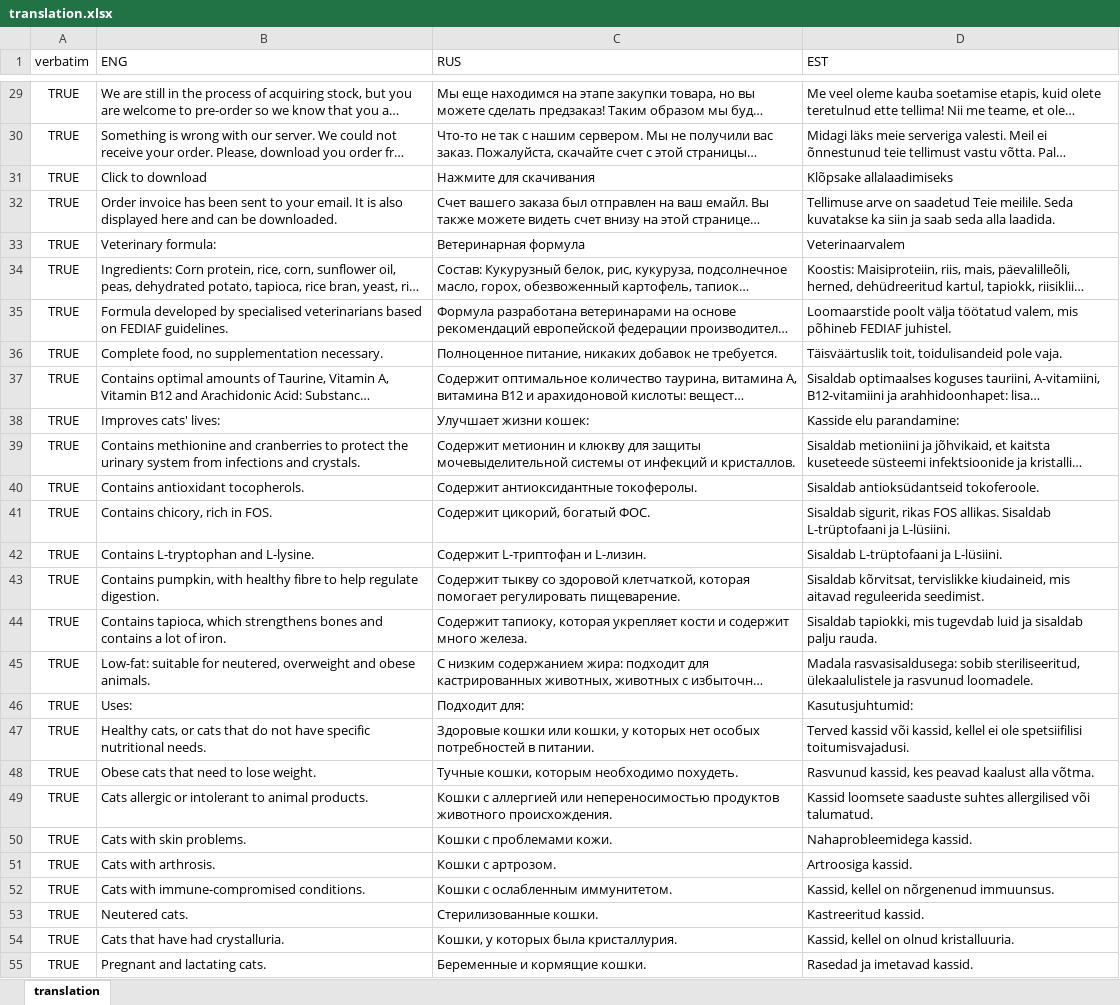
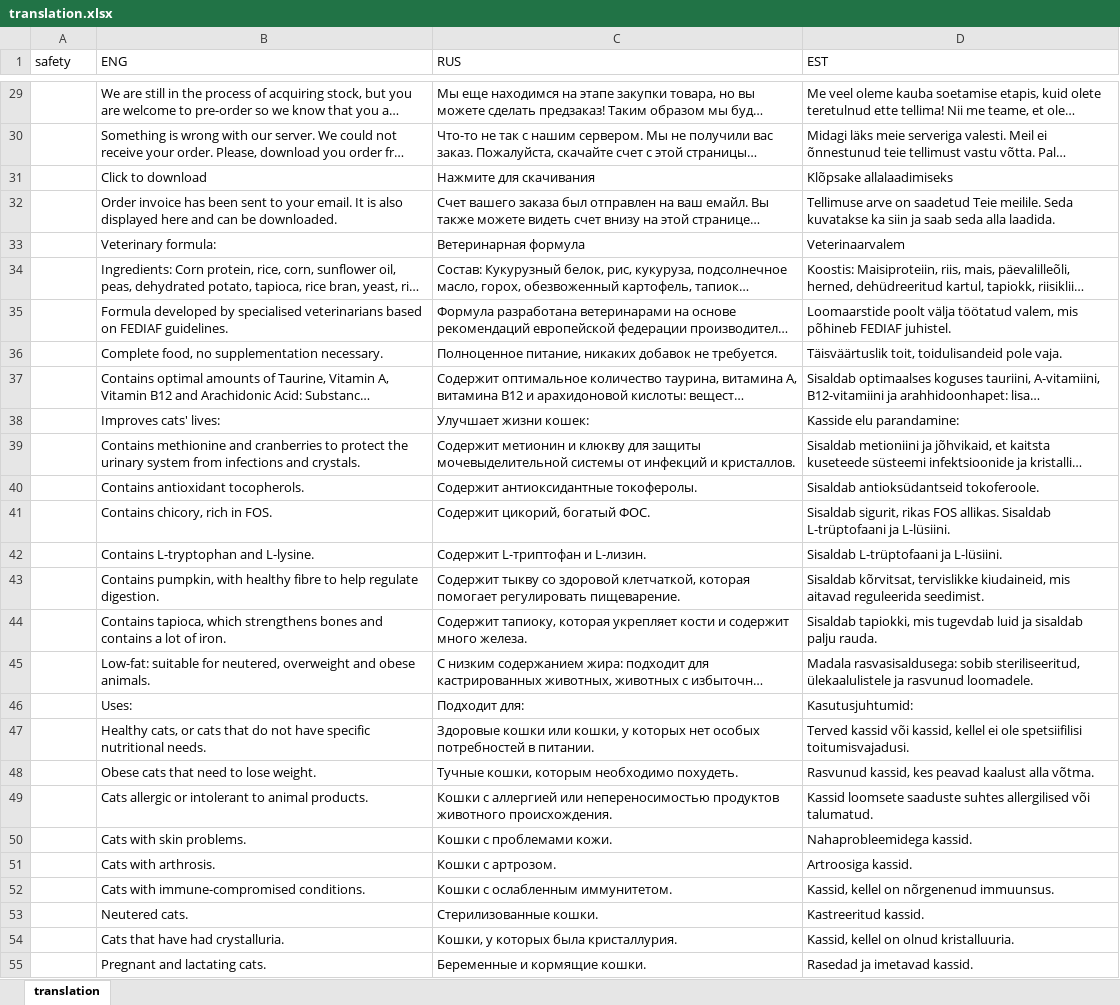
Before and after one commit to vegato-pet-shop/vegato-pet-shop.github.io, an Excel workbook: src/translation.xlsx, sheet translation, drawn as a sheet; only a part is shown, gaps mark what is left out; long unchanged cells end in …; values as stored, in another font and other column widths than the file's, no borders; the diff covers the shown part only; the diff names each change by its address in the sheet, - before the commit and + after, or states it on an @@ line.

Commit message:
Update translation.xlsx

```diff
--- a/src/translation.xlsx (sheet translation)
+++ b/src/translation.xlsx (sheet translation)
-A1: verbatim
+A1: safety
-A29:A55 (safety): TRUE
+A29:A55 (safety): (empty)
```
Also changed, not shown: 1 added row and 43 edited cells elsewhere in this sheet.
